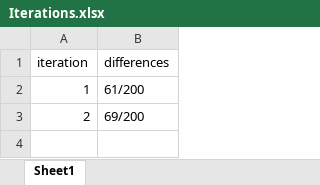
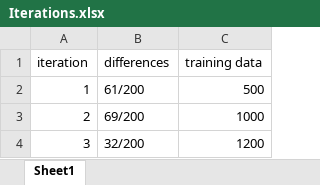
Before and after one commit to Corrie09/IdentifyingAndClassifying-Dutch-Statistical-Questions, an Excel workbook: Identifier/Old to label/Iterations.xlsx, sheet Sheet1, drawn as a sheet; values as stored, in another font and other column widths than the file's, no borders; the diff names each change by its address in the sheet, - before the commit and + after, or states it on an @@ line.

```diff
--- a/Identifier/Old to label/Iterations.xlsx (sheet Sheet1)
+++ b/Identifier/Old to label/Iterations.xlsx (sheet Sheet1)
+column C (training data), rows 2-3: 500 | 1000
+row 4: 3 | 32/200 | 1200
```
Also changed, not shown: Identifier/Old to label/to_label2.xlsx, Identifier/labeled_questions.xlsx, 6 other files.
